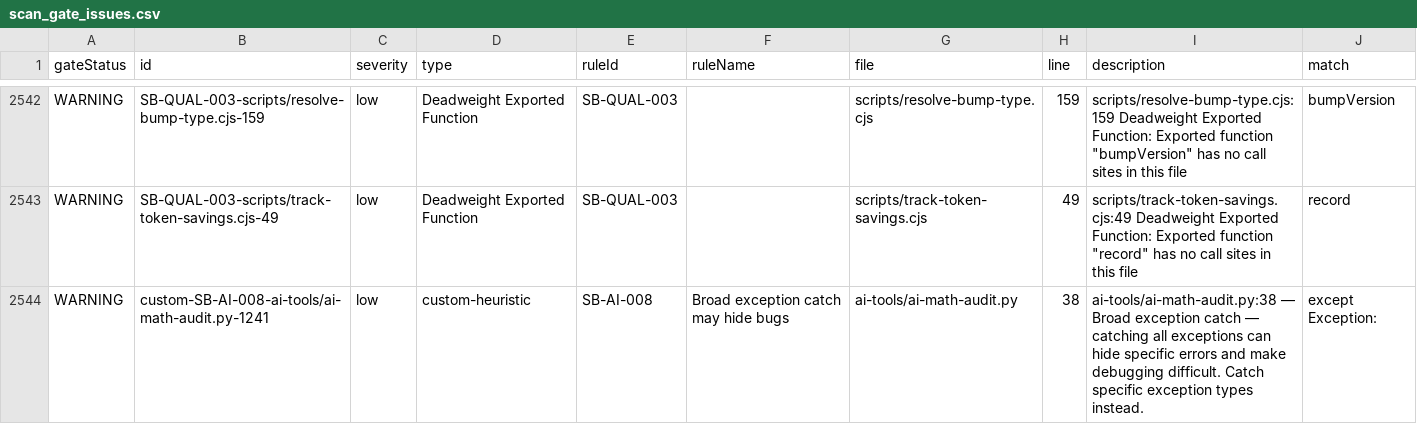
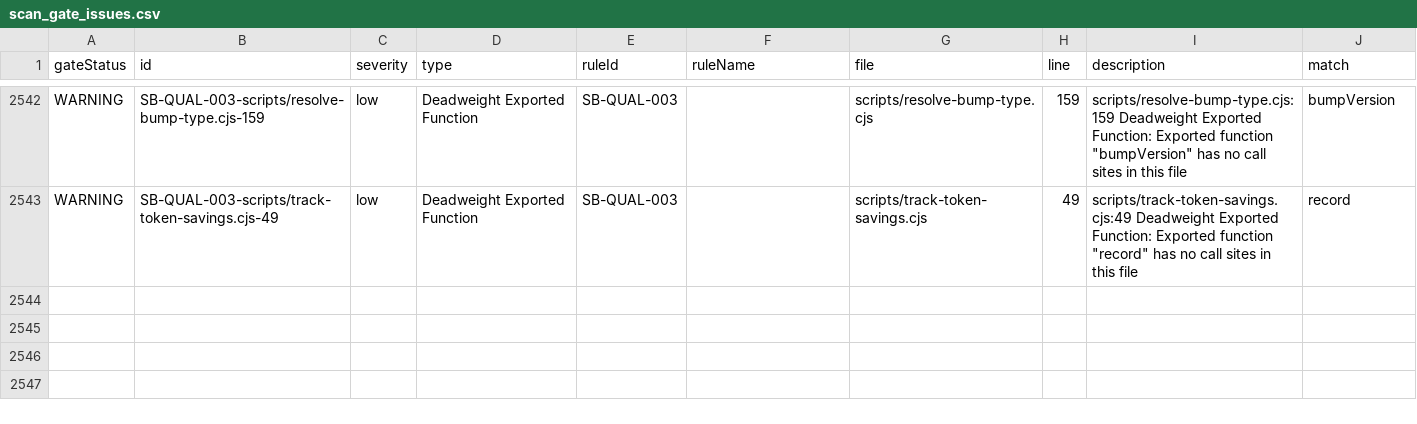
Before and after one commit to tjp420/CascadeProjects, a CSV file: .simplebeacon/scan_gate_issues.csv, drawn as a sheet; only a part is shown, gaps mark what is left out.

```diff
--- a/.simplebeacon/scan_gate_issues.csv
+++ b/.simplebeacon/scan_gate_issues.csv
@@ -2543,2 +2543 @@ WARNING,SB-QUAL-003-scripts/resolve-bump-type.cjs-159,low,Deadweight Exported Fu
 WARNING,SB-QUAL-003-scripts/track-token-savings.cjs-49,low,Deadweight Exported Function,SB-QUAL-003,,scripts/track-token-savings.cjs,49,"scripts/track-token-savings.cjs:49 Deadweight Exported Function: Exported function ""record"" has no call sites in this file",record
-WARNING,custom-SB-AI-008-ai-tools/ai-math-audit.py-1241,low,custom-heuristic,SB-AI-008,Broad exception catch may hide bugs,ai-tools/ai-math-audit.py,38,ai-tools/ai-math-audit.py:38 — Broad exception catch — catching all exceptions can hide specific errors and make debugging difficult. Catch specific exception types instead.,except Exception:
```
Also changed, not shown: .simplebeacon/scan_gate_issues_actionable.csv, .simplebeacon/scan_summary.csv, 1 other file.
